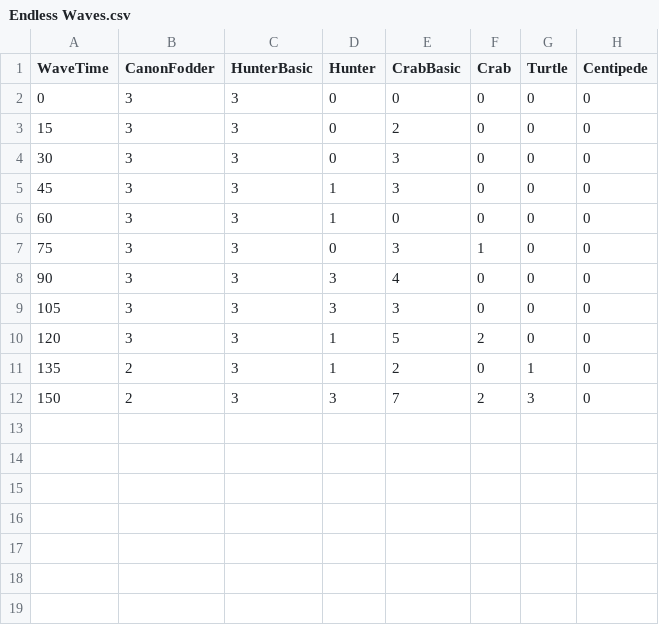
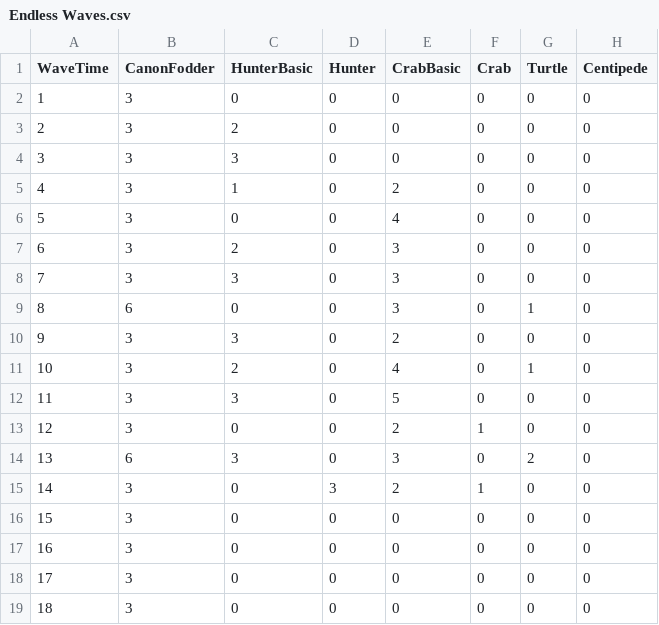
Before and after one commit to Slenderpi/RazorCyclone, a CSV file: Assets/Misc/Endless Waves.csv, drawn as a sheet; only a part is shown; the diff covers the shown part only.

Commit message:
Slowed Hunter, Changed spawning

```diff
--- a/Assets/Misc/Endless Waves.csv
+++ b/Assets/Misc/Endless Waves.csv
@@ -1,12 +1,19 @@
 WaveTime,CanonFodder,HunterBasic,Hunter,CrabBasic,Crab,Turtle,Centipede
-0,3,3,0,0,0,0,0
-15,3,3,0,2,0,0,0
-30,3,3,0,3,0,0,0
-45,3,3,1,3,0,0,0
-60,3,3,1,0,0,0,0
-75,3,3,0,3,1,0,0
-90,3,3,3,4,0,0,0
-105,3,3,3,3,0,0,0
-120,3,3,1,5,2,0,0
-135,2,3,1,2,0,1,0
-150,2,3,3,7,2,3,0
+1,3,0,0,0,0,0,0
+2,3,2,0,0,0,0,0
+3,3,3,0,0,0,0,0
+4,3,1,0,2,0,0,0
+5,3,0,0,4,0,0,0
+6,3,2,0,3,0,0,0
+7,3,3,0,3,0,0,0
+8,6,0,0,3,0,1,0
+9,3,3,0,2,0,0,0
+10,3,2,0,4,0,1,0
+11,3,3,0,5,0,0,0
+12,3,0,0,2,1,0,0
+13,6,3,0,3,0,2,0
+14,3,0,3,2,1,0,0
+15,3,0,0,0,0,0,0
+16,3,0,0,0,0,0,0
+17,3,0,0,0,0,0,0
+18,3,0,0,0,0,0,0
```
Also changed, not shown: 6 added rows elsewhere in this file, 2 other files.
